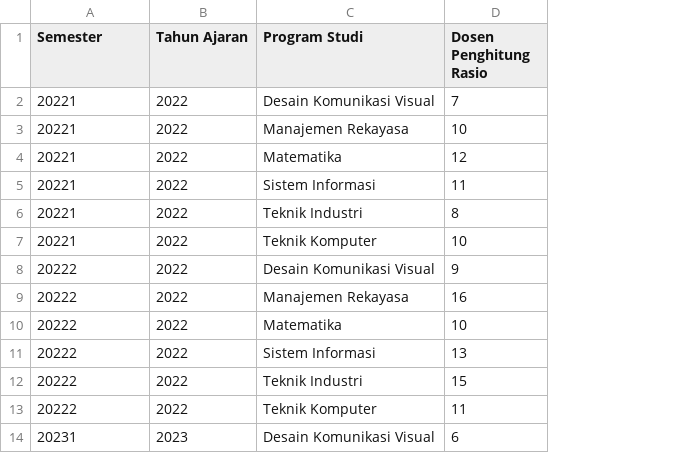
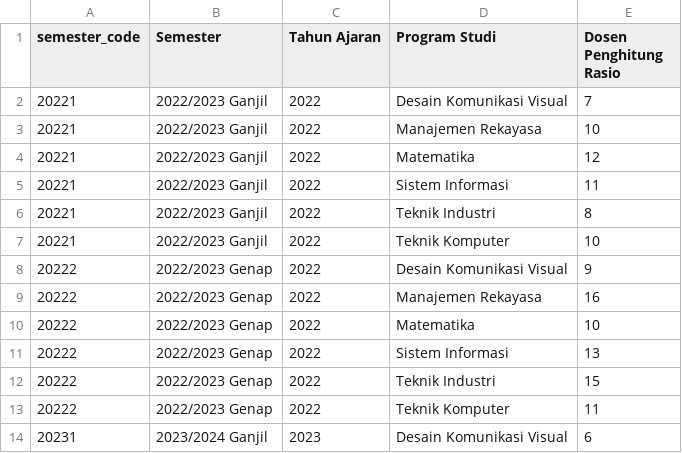
Before and after one commit to Muhamadzulfikar/siakad-analysis, a CSV file: data/dosen/dosen-penghitung-rasio.csv, drawn as a sheet; only a part is shown; the diff names each change by its address in the sheet, - before the commit and + after, or states it on an @@ line.

Commit message:
feat: update rasio

```diff
--- a/data/dosen/dosen-penghitung-rasio.csv
+++ b/data/dosen/dosen-penghitung-rasio.csv
+column B (Semester), rows 2-14: 2022/2023 Ganjil | 2022/2023 Ganjil | 2022/2023 Ganjil | 2022/2023 Ganjil | 2022/2023 Ganjil | 2022/2023 Ganjil | 2022/2023 Genap | 2022/2023 Genap | 2022/2023 Genap | 2022/2023 Genap | 2022/2023 Genap | 2022/2023 Genap | 2023/2024 Ganjil
-A1: Semester
+A1: semester_code
```
Also changed, not shown: data/mahasiswa/akm.csv.
